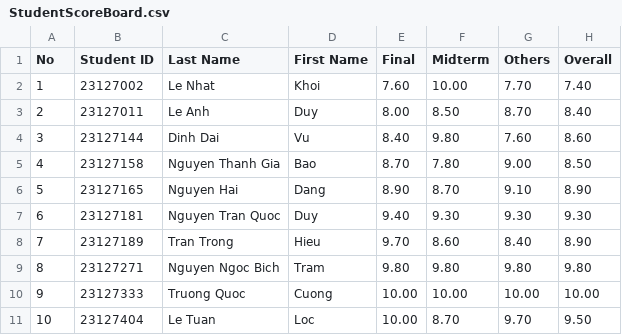
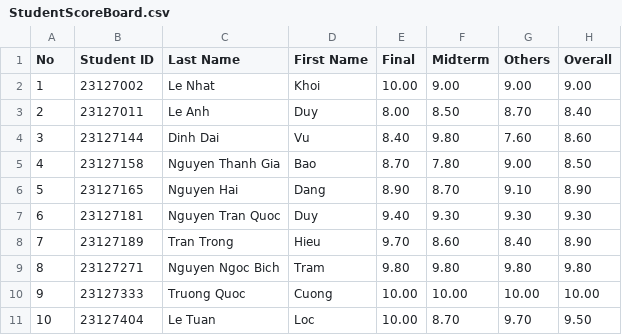
Before and after one commit to TQC0103/CourseManagingSystemGroup12, a CSV file: Database/SchoolYear/2023-2024/Semester2/CSC10002/23CLC03/StudentScoreBoard.csv, drawn as a sheet.

```diff
--- a/Database/SchoolYear/2023-2024/Semester2/CSC10002/23CLC03/StudentScoreBoard.csv
+++ b/Database/SchoolYear/2023-2024/Semester2/CSC10002/23CLC03/StudentScoreBoard.csv
@@ -1,3 +1,3 @@
 No,Student ID,Last Name,First Name,Final,Midterm,Others,Overall
-1,23127002,Le Nhat,Khoi,7.60,10.00,7.70,7.40
+1,23127002,Le Nhat,Khoi,10.00,9.00,9.00,9.00
 2,23127011,Le Anh,Duy,8.00,8.50,8.70,8.40
```
Also changed, not shown: 3 other files.
